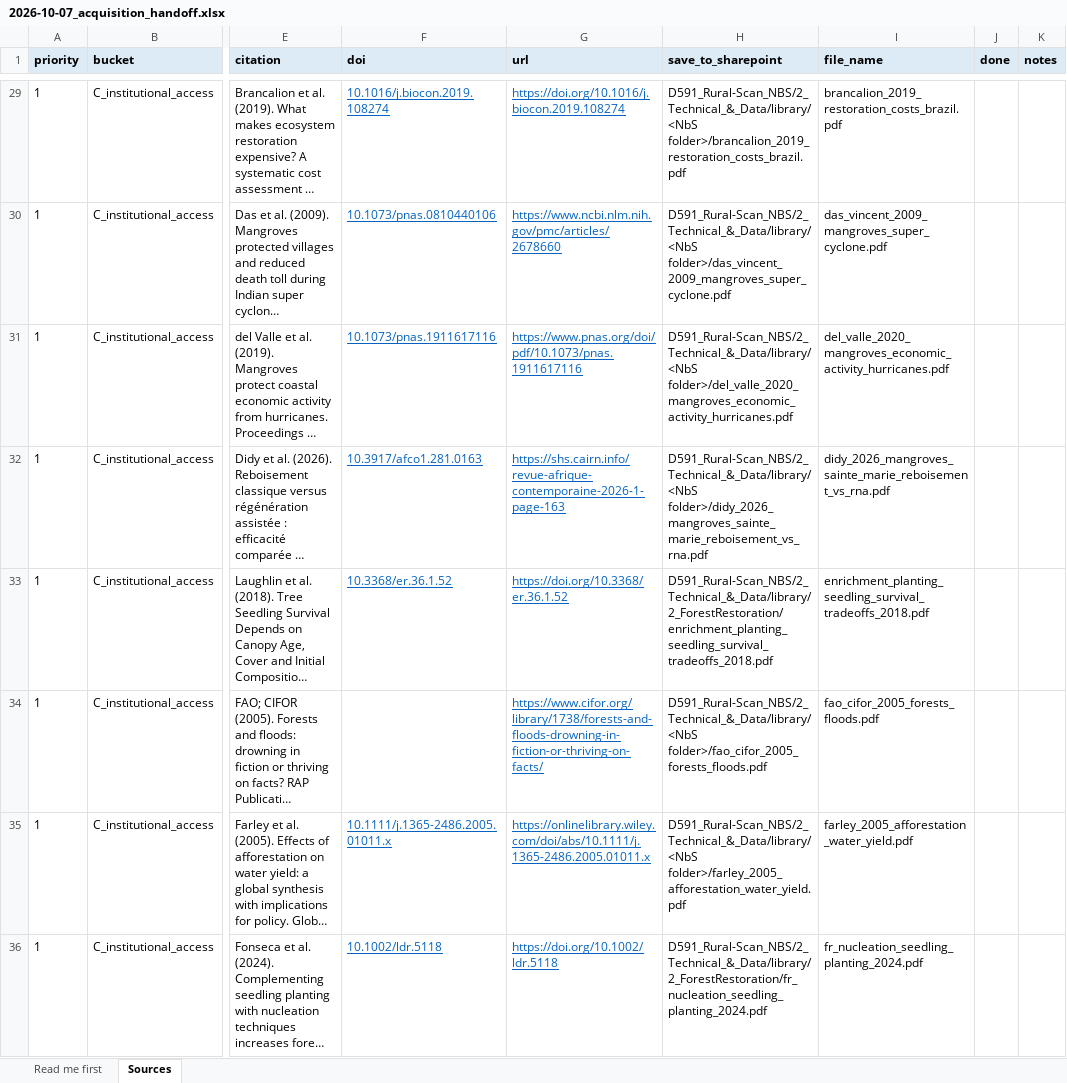
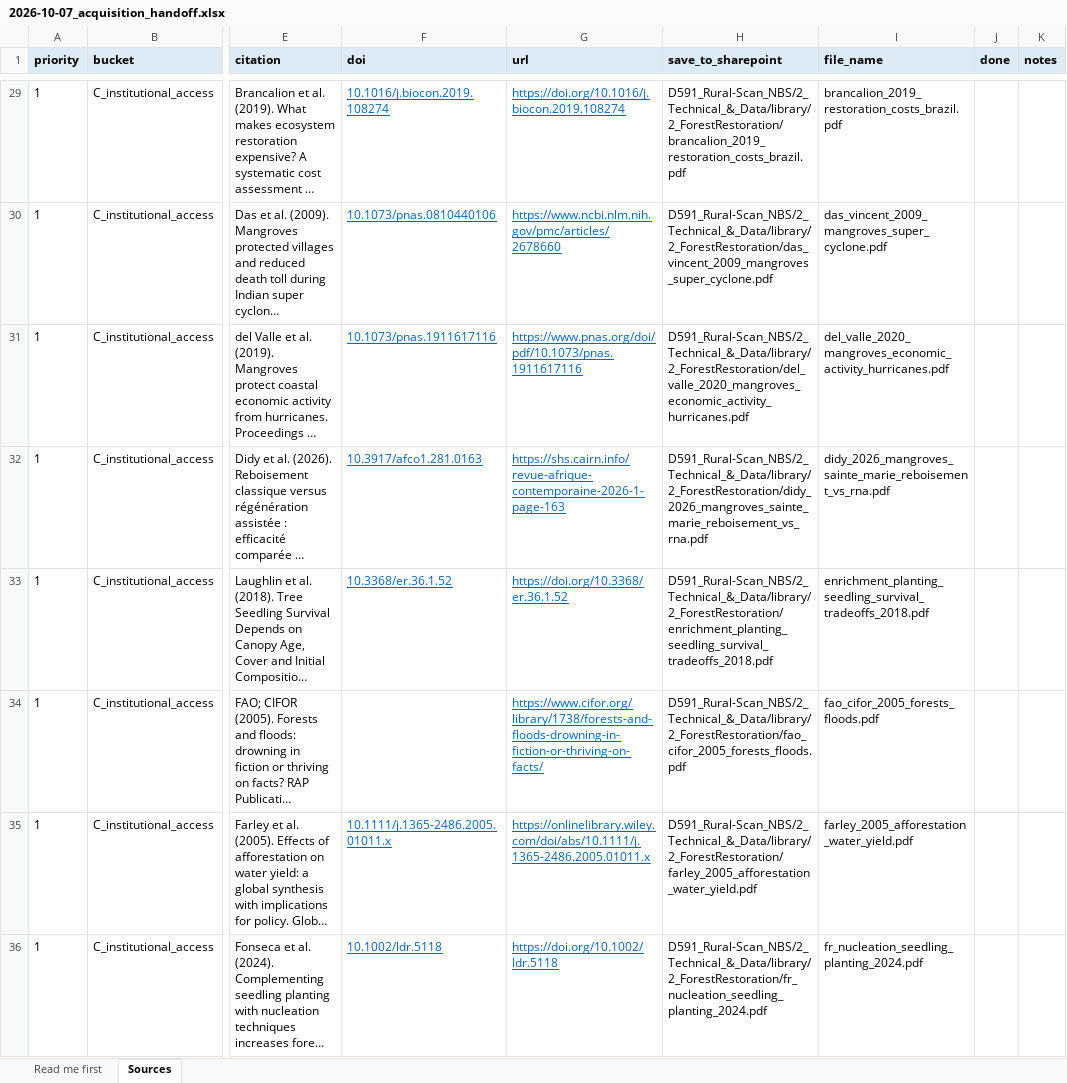
Before and after one commit to CIAT/nbs_ruralscan, an Excel workbook: methodology/decisions/2026-10-07_acquisition_handoff.xlsx, sheet Sources, drawn as a sheet; only a part is shown, gaps mark what is left out; long unchanged cells end in …; values as stored, in another font and other column widths than the file's, no borders; the diff covers the shown part only; the diff names each change by its address in the sheet, - before the commit and + after, or states it on an @@ line.

Commit message:
docs(acquisition): resolve placeholder SharePoint folders by NbS in the hand-off files

```diff
--- a/methodology/decisions/2026-10-07_acquisition_handoff.xlsx (sheet Sources)
+++ b/methodology/decisions/2026-10-07_acquisition_handoff.xlsx (sheet Sources)
-H29 (save_to_sharepoint): D591_Rural-Scan_NBS/2_Technical_&_Data/library/<NbS folder>/brancalion_2019_restoration_costs_brazil.pdf
+H29 (save_to_sharepoint): D591_Rural-Scan_NBS/2_Technical_&_Data/library/2_ForestRestoration/brancalion_2019_restoration_costs_brazil.pdf
-H30 (save_to_sharepoint): D591_Rural-Scan_NBS/2_Technical_&_Data/library/<NbS folder>/das_vincent_2009_mangroves_super_cyclone.pdf
+H30 (save_to_sharepoint): D591_Rural-Scan_NBS/2_Technical_&_Data/library/2_ForestRestoration/das_vincent_2009_mangroves_super_cyclone.pdf
-H31 (save_to_sharepoint): D591_Rural-Scan_NBS/2_Technical_&_Data/library/<NbS folder>/del_valle_2020_mangroves_economic_activity_hurricanes.pdf
+H31 (save_to_sharepoint): D591_Rural-Scan_NBS/2_Technical_&_Data/library/2_ForestRestoration/del_valle_2020_mangroves_economic_activity_hurricanes.pdf
-H32 (save_to_sharepoint): D591_Rural-Scan_NBS/2_Technical_&_Data/library/<NbS folder>/didy_2026_mangroves_sainte_marie_reboisement_vs_rna.pdf
+H32 (save_to_sharepoint): D591_Rural-Scan_NBS/2_Technical_&_Data/library/2_ForestRestoration/didy_2026_mangroves_sainte_marie_reboisement_vs_rna.pdf
-H34 (save_to_sharepoint): D591_Rural-Scan_NBS/2_Technical_&_Data/library/<NbS folder>/fao_cifor_2005_forests_floods.pdf
+H34 (save_to_sharepoint): D591_Rural-Scan_NBS/2_Technical_&_Data/library/2_ForestRestoration/fao_cifor_2005_forests_floods.pdf
-H35 (save_to_sharepoint): D591_Rural-Scan_NBS/2_Technical_&_Data/library/<NbS folder>/farley_2005_afforestation_water_yield.pdf
+H35 (save_to_sharepoint): D591_Rural-Scan_NBS/2_Technical_&_Data/library/2_ForestRestoration/farley_2005_afforestation_water_yield.pdf
```
Also changed, not shown: 150 edited cells elsewhere in this sheet, sheet Read me first, 1 other file.
